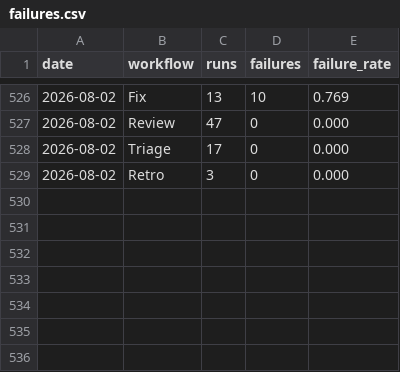
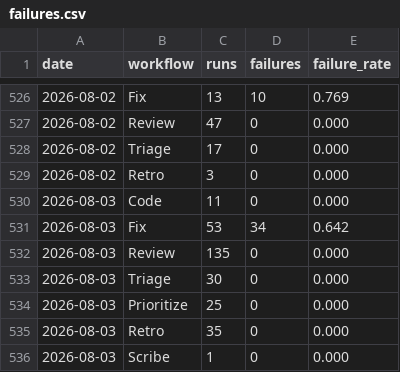
Before and after one commit to fullsend-ai/metrics, a CSV file: docs/failures.csv, drawn as a sheet; only a part is shown, gaps mark what is left out; the diff names each change by its address in the sheet, - before the commit and + after, or states it on an @@ line.

```diff
--- a/docs/failures.csv
+++ b/docs/failures.csv
+row 530: 2026-08-03 | Code | 11 | 0 | 0.000
+row 531: 2026-08-03 | Fix | 53 | 34 | 0.642
+row 532: 2026-08-03 | Review | 135 | 0 | 0.000
+row 533: 2026-08-03 | Triage | 30 | 0 | 0.000
+row 534: 2026-08-03 | Prioritize | 25 | 0 | 0.000
+row 535: 2026-08-03 | Retro | 35 | 0 | 0.000
+row 536: 2026-08-03 | Scribe | 1 | 0 | 0.000
```
Also changed, not shown: docs/metrics.csv, docs/rework.csv, 3 other files.
